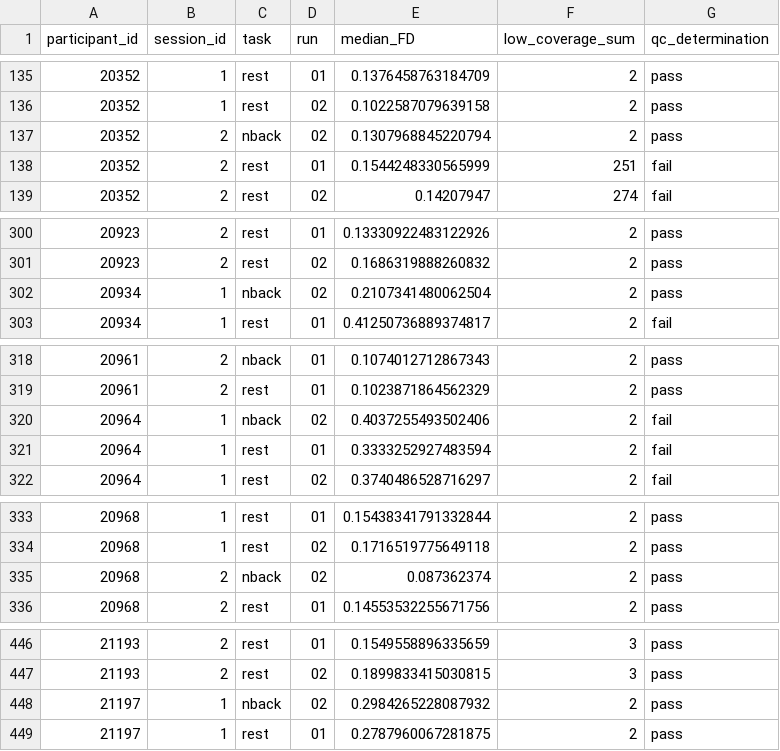
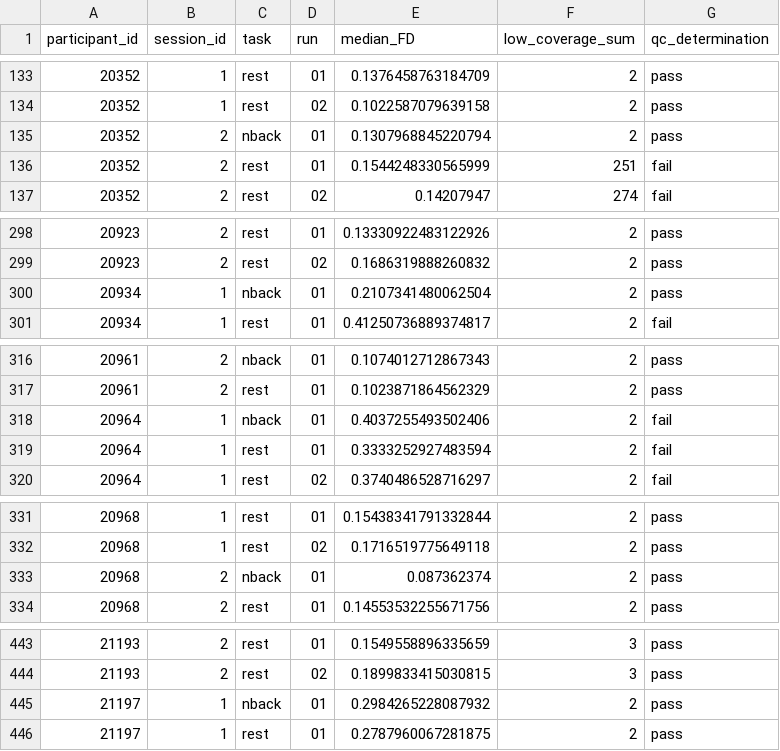
Before and after one commit to PennLINC/transdiagnostic_executive_function, a CSV file: QC/qc_csvs/final_QC_csvs/EF_desc-fMRI_qc.csv, drawn as a sheet; only a part is shown, gaps mark what is left out; the diff covers the shown part only.

```diff
--- a/QC/qc_csvs/final_QC_csvs/EF_desc-fMRI_qc.csv
+++ b/QC/qc_csvs/final_QC_csvs/EF_desc-fMRI_qc.csv
@@ -136,3 +134,3 @@
 20352,1,rest,02,0.1022587079639158,2,pass
-20352,2,nback,02,0.1307968845220794,2,pass
+20352,2,nback,01,0.1307968845220794,2,pass
 20352,2,rest,01,0.1544248330565999,251,fail
@@ -301,3 +299,3 @@
 20923,2,rest,02,0.1686319888260832,2,pass
-20934,1,nback,02,0.2107341480062504,2,pass
+20934,1,nback,01,0.2107341480062504,2,pass
 20934,1,rest,01,0.41250736889374817,2,fail
@@ -319,3 +317,3 @@
 20961,2,rest,01,0.1023871864562329,2,pass
-20964,1,nback,02,0.4037255493502406,2,fail
+20964,1,nback,01,0.4037255493502406,2,fail
 20964,1,rest,01,0.3333252927483594,2,fail
@@ -334,3 +332,3 @@
 20968,1,rest,02,0.1716519775649118,2,pass
-20968,2,nback,02,0.087362374,2,pass
+20968,2,nback,01,0.087362374,2,pass
 20968,2,rest,01,0.14553532255671756,2,pass
@@ -447,3 +444,3 @@
 21193,2,rest,02,0.1899833415030815,3,pass
-21197,1,nback,02,0.2984265228087932,2,pass
+21197,1,nback,01,0.2984265228087932,2,pass
 21197,1,rest,01,0.2787960067281875,2,pass
```
Also changed, not shown: 4 removed rows and 8 edited cells elsewhere in this file, 1 other file.
